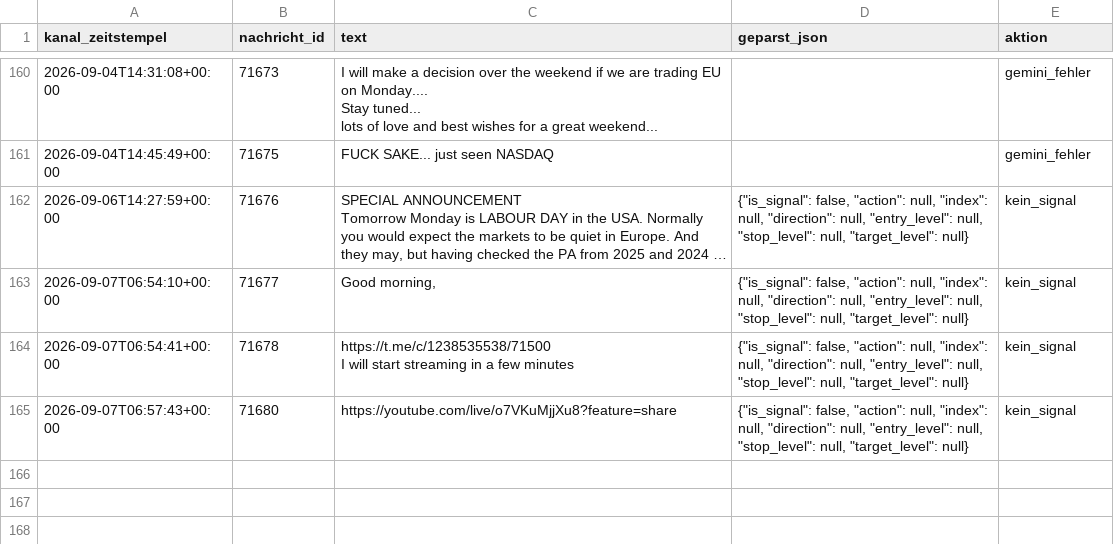
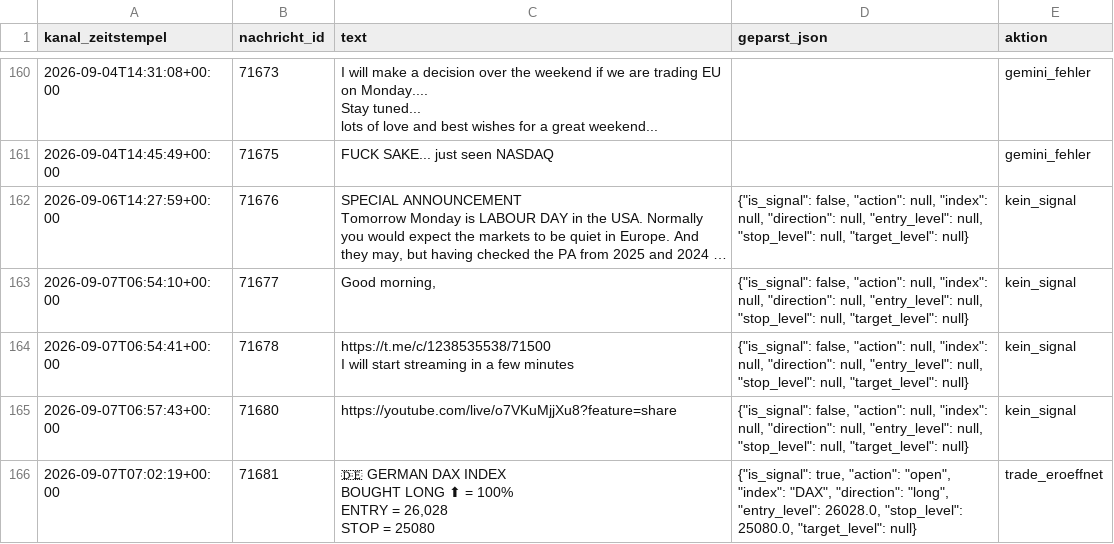
Before and after one commit to JonathanSube/trading-bot, a CSV file: signal_channel_log.csv, drawn as a sheet; only a part is shown, gaps mark what is left out; long unchanged cells end in …; ↵ is a line break in a cell; the diff names each change by its address in the sheet, - before the commit and + after, or states it on an @@ line.

```diff
--- a/signal_channel_log.csv
+++ b/signal_channel_log.csv
+row 166: 2026-09-07T07:02:19+00:00 | 71681 | 🇩🇪 GERMAN DAX INDEX ↵ BOUGHT LONG ⬆ = 100% ↵ ENTRY = 26,028 ↵ STOP = 25080 | {"is_signal": true, "action": "open", "index": "DAX", "direction": "long", "entry_level": 26028.0, "stop_level": 25080.0, "target_level": null} | trade_eroeffnet
```
Also changed, not shown: 1 other file.
